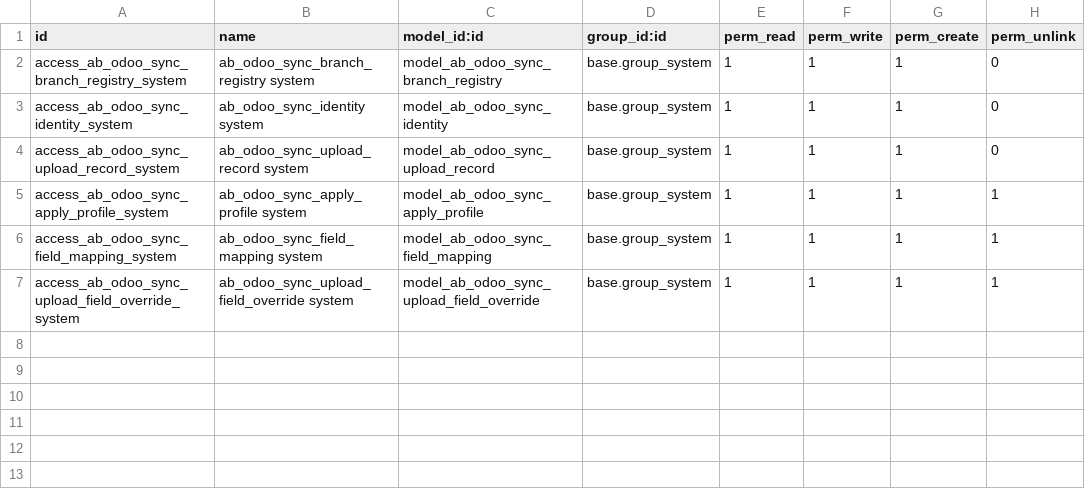
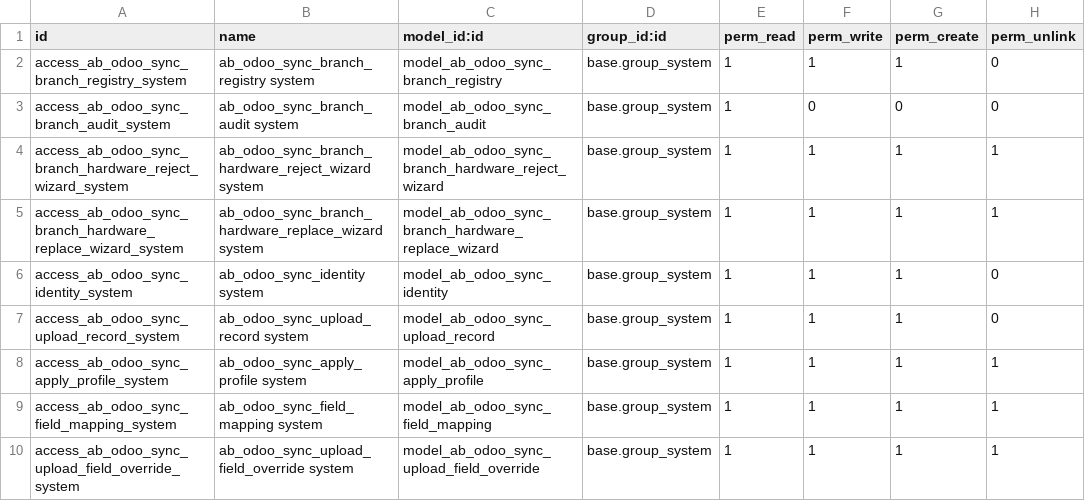
Before and after one commit to abdinpharmacies/hr, a CSV file: ab_odoo_sync_mapping/security/ir.model.access.csv, drawn as a sheet.

Commit message:
ab_odoo_sync_mapping: add branch key and hardware-bound upload auth

```diff
--- a/ab_odoo_sync_mapping/security/ir.model.access.csv
+++ b/ab_odoo_sync_mapping/security/ir.model.access.csv
@@ -2,2 +2,5 @@ id,name,model_id:id,group_id:id,perm_read,perm_write,perm_create,perm_unlink
 access_ab_odoo_sync_branch_registry_system,ab_odoo_sync_branch_registry system,model_ab_odoo_sync_branch_registry,base.group_system,1,1,1,0
+access_ab_odoo_sync_branch_audit_system,ab_odoo_sync_branch_audit system,model_ab_odoo_sync_branch_audit,base.group_system,1,0,0,0
+access_ab_odoo_sync_branch_hardware_reject_wizard_system,ab_odoo_sync_branch_hardware_reject_wizard system,model_ab_odoo_sync_branch_hardware_reject_wizard,base.group_system,1,1,1,1
+access_ab_odoo_sync_branch_hardware_replace_wizard_system,ab_odoo_sync_branch_hardware_replace_wizard system,model_ab_odoo_sync_branch_hardware_replace_wizard,base.group_system,1,1,1,1
 access_ab_odoo_sync_identity_system,ab_odoo_sync_identity system,model_ab_odoo_sync_identity,base.group_system,1,1,1,0
```
Also changed, not shown: 15 other files.
